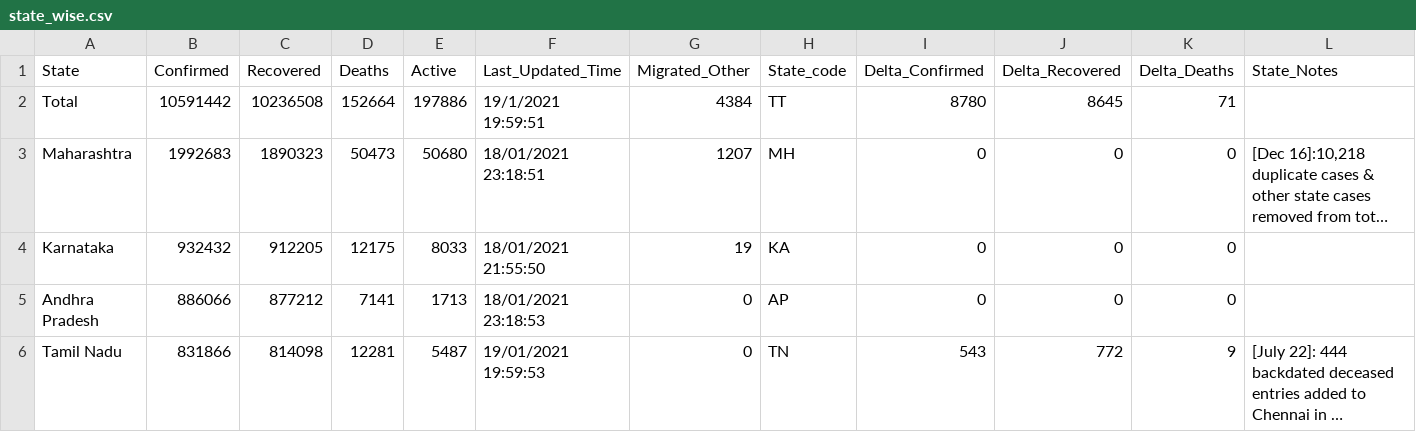
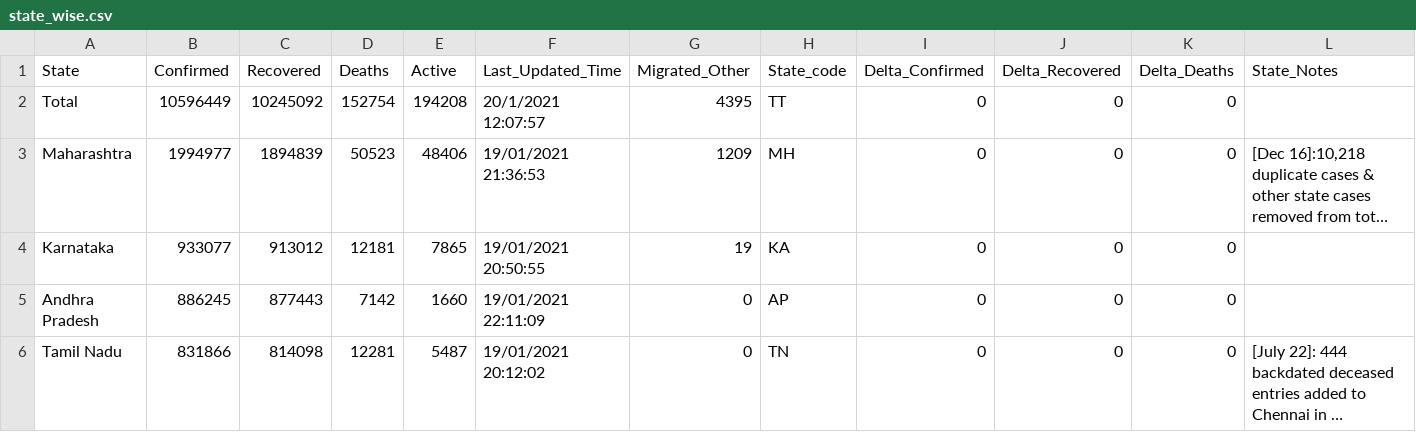
Before and after one commit to yogeshiitm/EY-Techathon-2021, a CSV file: state_wise.csv, drawn as a sheet; only a part is shown; long unchanged cells end in …; the diff covers the shown part only; the diff names each change by its address in the sheet, - before the commit and + after, or states it on an @@ line.

Commit message:
data_update

```diff
--- a/state_wise.csv
+++ b/state_wise.csv
-B2 (Confirmed): 10591442
+B2 (Confirmed): 10596449
-C2 (Recovered): 10236508
+C2 (Recovered): 10245092
-D2 (Deaths): 152664
+D2 (Deaths): 152754
-E2 (Active): 197886
+E2 (Active): 194208
-F2 (Last_Updated_Time): 19/1/2021 19:59:51
+F2 (Last_Updated_Time): 20/1/2021 12:07:57
-G2 (Migrated_Other): 4384
+G2 (Migrated_Other): 4395
-I2 (Delta_Confirmed): 8780
+I2 (Delta_Confirmed): 0
-J2 (Delta_Recovered): 8645
+J2 (Delta_Recovered): 0
-K2 (Delta_Deaths): 71
+K2 (Delta_Deaths): 0
-B3 (Confirmed): 1992683
+B3 (Confirmed): 1994977
-C3 (Recovered): 1890323
+C3 (Recovered): 1894839
-D3 (Deaths): 50473
+D3 (Deaths): 50523
-E3 (Active): 50680
+E3 (Active): 48406
-F3 (Last_Updated_Time): 18/01/2021 23:18:51
+F3 (Last_Updated_Time): 19/01/2021 21:36:53
-G3 (Migrated_Other): 1207
+G3 (Migrated_Other): 1209
-B4 (Confirmed): 932432
+B4 (Confirmed): 933077
-C4 (Recovered): 912205
+C4 (Recovered): 913012
-D4 (Deaths): 12175
+D4 (Deaths): 12181
-E4 (Active): 8033
+E4 (Active): 7865
-F4 (Last_Updated_Time): 18/01/2021 21:55:50
+F4 (Last_Updated_Time): 19/01/2021 20:50:55
-B5 (Confirmed): 886066
+B5 (Confirmed): 886245
-C5 (Recovered): 877212
+C5 (Recovered): 877443
-D5 (Deaths): 7141
+D5 (Deaths): 7142
-E5 (Active): 1713
+E5 (Active): 1660
-F5 (Last_Updated_Time): 18/01/2021 23:18:53
+F5 (Last_Updated_Time): 19/01/2021 22:11:09
-F6 (Last_Updated_Time): 19/01/2021 19:59:53
+F6 (Last_Updated_Time): 19/01/2021 20:12:02
-I6 (Delta_Confirmed): 543
+I6 (Delta_Confirmed): 0
-J6 (Delta_Recovered): 772
+J6 (Delta_Recovered): 0
-K6 (Delta_Deaths): 9
+K6 (Delta_Deaths): 0
```
Also changed, not shown: 136 edited cells elsewhere in this file, assets/files/active_map.csv, clustered_data.csv, 3 other files.
